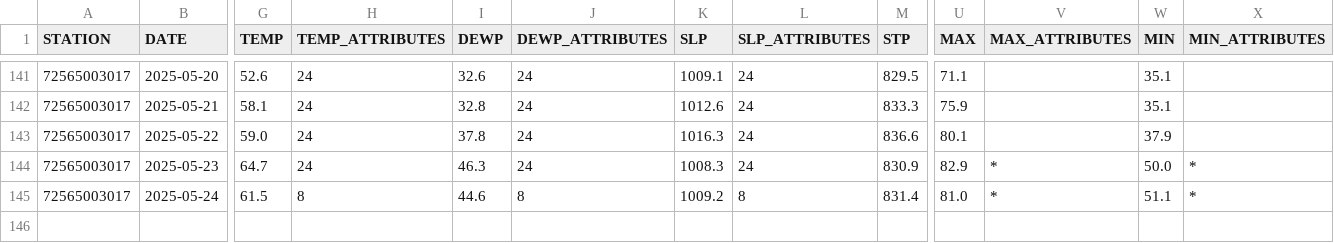
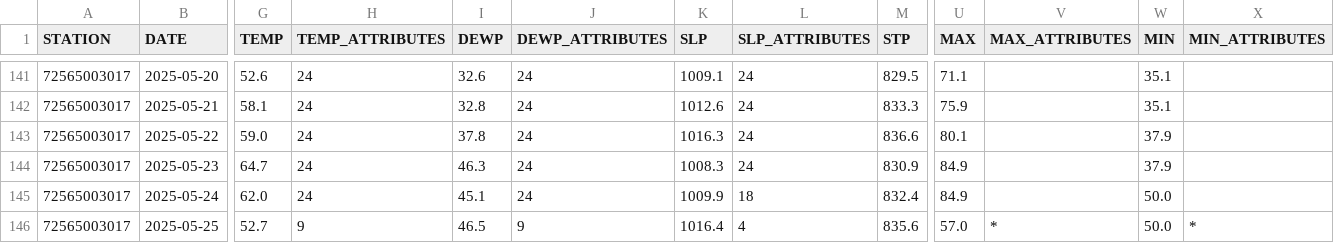
Before and after one commit to HulacSt/den-weather, a CSV file: data/daily/raw/2025.csv, drawn as a sheet; only a part is shown, gaps mark what is left out; rows hold the shown columns only; the diff covers the shown part only; the diff names each change by its address in the sheet, - before the commit and + after, or states it on an @@ line.

```diff
--- a/data/daily/raw/2025.csv
+++ b/data/daily/raw/2025.csv
-U144 (MAX): 82.9
+U144 (MAX): 84.9
-V144:V145 (MAX_ATTRIBUTES): *
+V144:V145 (MAX_ATTRIBUTES): (empty)
-W144 (MIN): 50.0
+W144 (MIN): 37.9
-X144:X145 (MIN_ATTRIBUTES): *
+X144:X145 (MIN_ATTRIBUTES): (empty)
-G145 (TEMP): 61.5
+G145 (TEMP): 62.0
-H145 (TEMP_ATTRIBUTES): 8
+H145 (TEMP_ATTRIBUTES): 24
-I145 (DEWP): 44.6
+I145 (DEWP): 45.1
-J145 (DEWP_ATTRIBUTES): 8
+J145 (DEWP_ATTRIBUTES): 24
-K145 (SLP): 1009.2
+K145 (SLP): 1009.9
-L145 (SLP_ATTRIBUTES): 8
+L145 (SLP_ATTRIBUTES): 18
-M145 (STP): 831.4
+M145 (STP): 832.4
-U145 (MAX): 81.0
+U145 (MAX): 84.9
-W145 (MIN): 51.1
+W145 (MIN): 50.0
+row 146: 72565003017 | 2025-05-25 | 52.7 | 9 | 46.5 | 9 | 1016.4 | 4 | 835.6 | 57.0 | * | 50.0 | *
```
Also changed, not shown: 5 edited cells elsewhere in this file, 2 other files.
